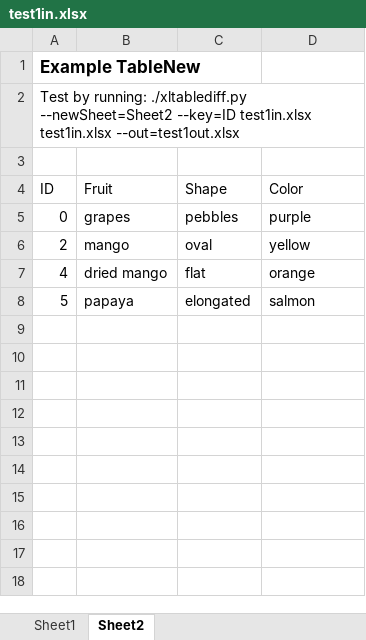
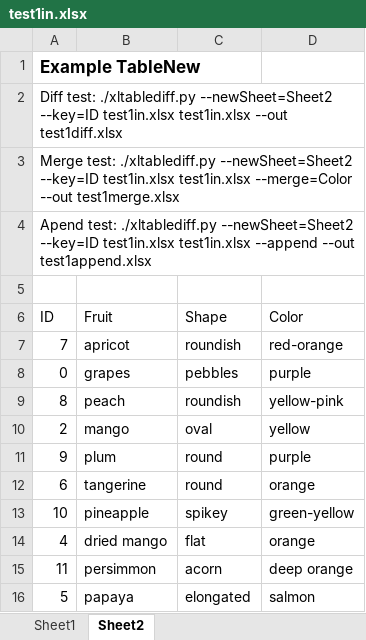
Before and after one commit to dbooth-boston/xltablediff, an Excel workbook: test1in.xlsx, sheet Sheet2, drawn as a sheet; values as stored, in another font and other column widths than the file's, no borders; the diff names each change by its address in the sheet, - before the commit and + after, or states it on an @@ line.

Commit message:
Added more rows to test data

```diff
--- a/test1in.xlsx (sheet Sheet2)
+++ b/test1in.xlsx (sheet Sheet2)
-A2 (ID): Test by running: ./xltablediff.py --newSheet=Sheet2 --key=ID test1in.xlsx test1in.xlsx --out=test1out.xlsx
+A2 (ID): Diff test: ./xltablediff.py --newSheet=Sheet2 --key=ID test1in.xlsx test1in.xlsx --out test1diff.xlsx
+row 3: Merge test: ./xltablediff.py --newSheet=Sheet2 --key=ID test1in.xlsx test1in.xlsx --merge=Color --out test1merge.xlsx
+row 4: Apend test: ./xltablediff.py --newSheet=Sheet2 --key=ID test1in.xlsx test1in.xlsx --append --out test1append.xlsx
+row 7: 7 | apricot | roundish | red-orange
+row 9: 8 | peach | roundish | yellow-pink
+row 11: 9 | plum | round | purple
+row 12: 6 | tangerine | round | orange
+row 13: 10 | pineapple | spikey | green-yellow
+row 15: 11 | persimmon | acorn | deep orange
```
Also changed, not shown: sheet Sheet1, 4 other files.
